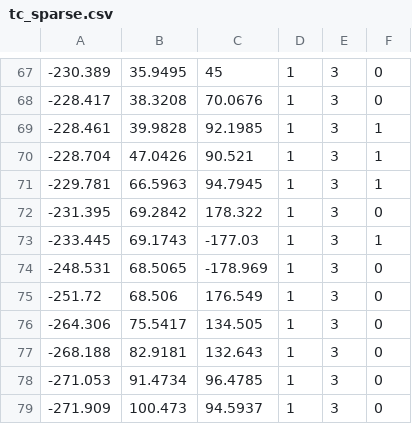
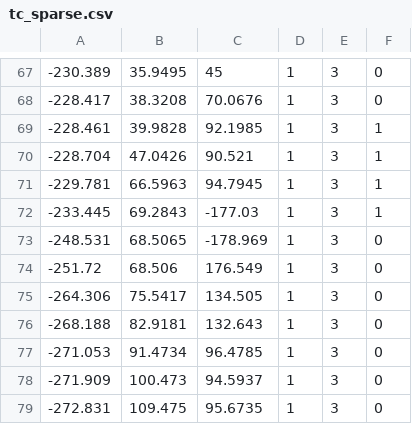
Before and after one commit to dlab-ut/tsukutsuku2_waypoints, a CSV file: tc/tc_sparse.csv, drawn as a sheet; only a part is shown, gaps mark what is left out; the shorter side is filled out with more unchanged rows.

Commit message:
信号島（行き）修正

```diff
--- a/tc/tc_sparse.csv
+++ b/tc/tc_sparse.csv
@@ -71,4 +71,3 @@
 -229.781,66.5963,94.7945,1,3,1
--231.395,69.2842,178.322,1,3,0
--233.445,69.1743,-177.03,1,3,1
+-233.445,69.2843,-177.03,1,3,1
 -248.531,68.5065,-178.969,1,3,0
```
